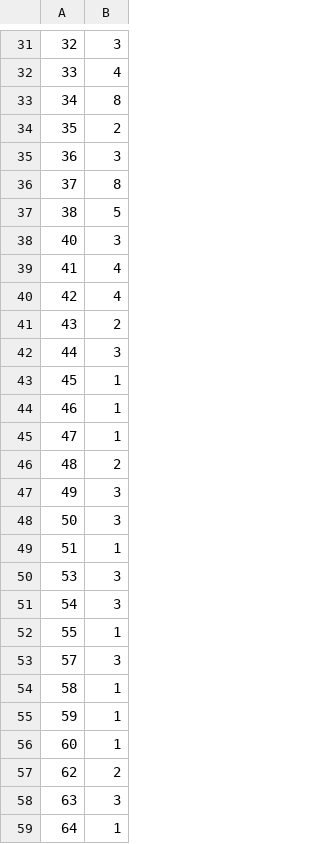
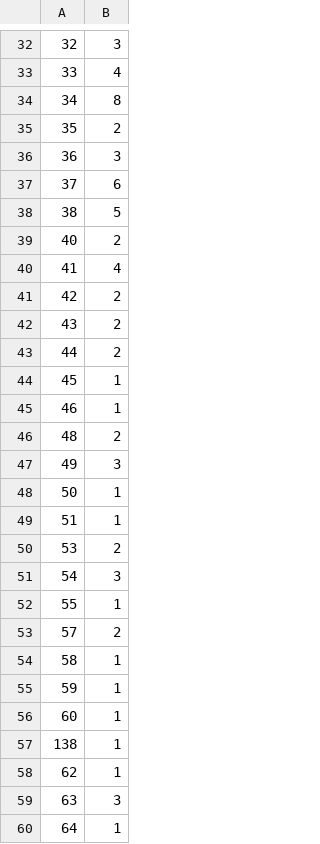
Before and after one commit to lxw0109/rpki.net, a CSV file: rp/ROAExperiment/countResult.csv, drawn as a sheet; only a part is shown, gaps mark what is left out; the diff covers the shown part only.

```diff
--- a/rp/ROAExperiment/countResult.csv
+++ b/rp/ROAExperiment/countResult.csv
@@ -35,20 +36,19 @@
 36,3
-37,8
+37,6
 38,5
-40,3
+40,2
 41,4
-42,4
+42,2
 43,2
-44,3
+44,2
 45,1
 46,1
-47,1
 48,2
 49,3
-50,3
+50,1
 51,1
-53,3
+53,2
 54,3
 55,1
-57,3
+57,2
 58,1
@@ -56,3 +56,4 @@
 60,1
-62,2
+138,1
+62,1
 63,3
```
Also changed, not shown: 11 removed rows, 4 moved rows and 28 edited cells elsewhere in this file, 13 other files.
